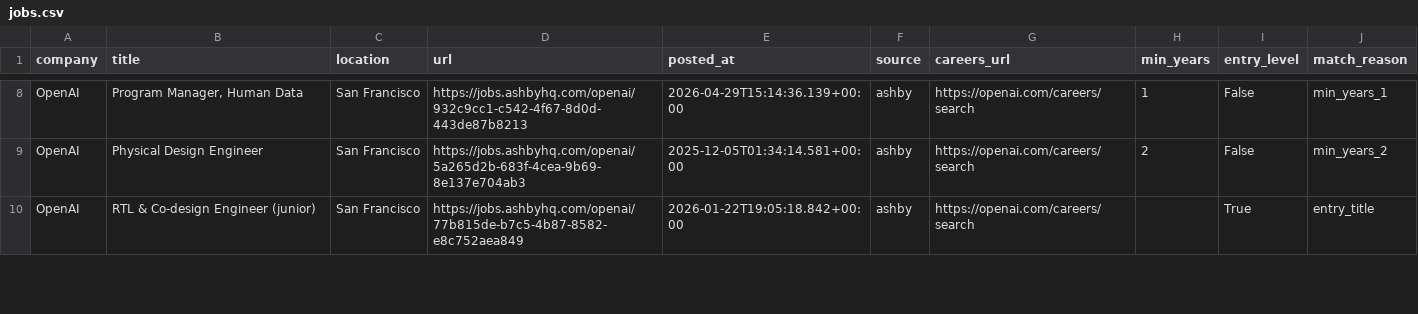
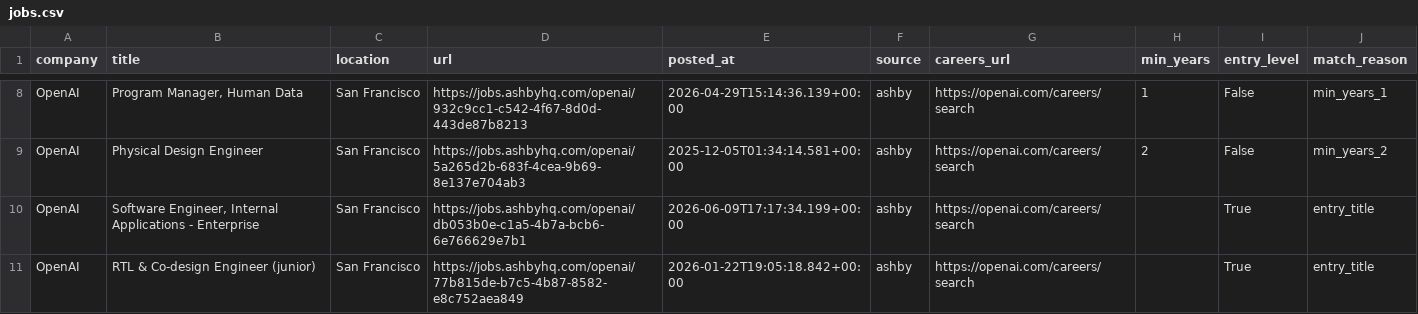
Before and after one commit to zachrosenblum/AI-Job-Board, a CSV file: New project/output/jobs.csv, drawn as a sheet; only a part is shown, gaps mark what is left out; the diff covers the shown part only; the diff names each change by its address in the sheet, - before the commit and + after, or states it on an @@ line.

```diff
--- a/New project/output/jobs.csv
+++ b/New project/output/jobs.csv
+row 10: OpenAI | Software Engineer, Internal Applications - Enterprise | San Francisco | https://jobs.ashbyhq.com/openai/db053b0e-c1a5-4b7a-bcb6-6e766629e7b1 | 2026-06-09T17:17:34.199+00:00 | ashby | https://openai.com/careers/search |  | True | entry_title
```
Also changed, not shown: 2 added rows, 1 removed row and 8 edited cells elsewhere in this file, 2 other files.
